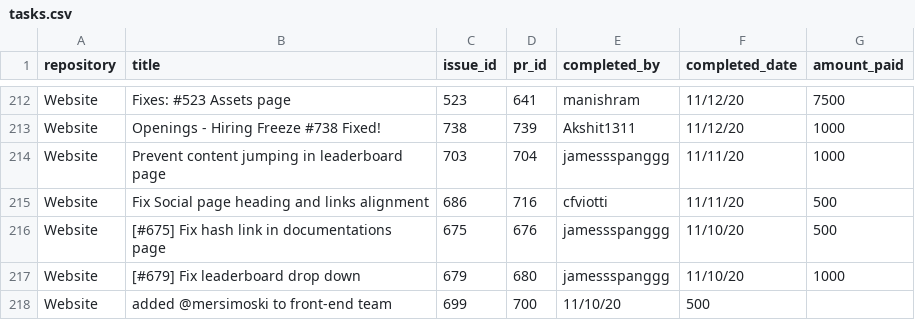
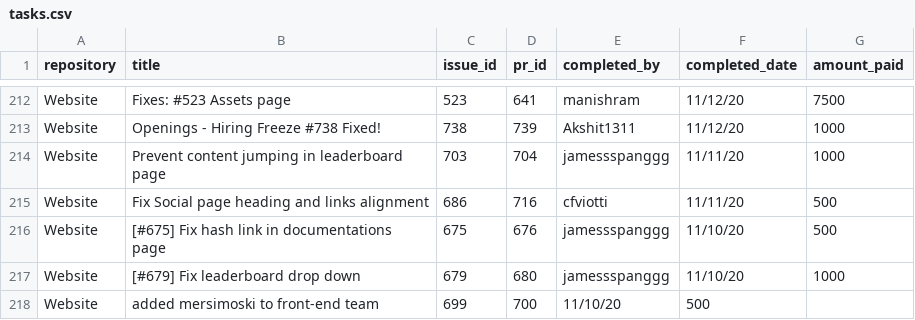
Before and after one commit to buckyroberts/Payment-Processor, a CSV file: csvs/tasks.csv, drawn as a sheet; only a part is shown, gaps mark what is left out.

Commit message:
Update tasks.csv

```diff
--- a/csvs/tasks.csv
+++ b/csvs/tasks.csv
@@ -217,2 +217,2 @@ Website,[#675] Fix hash link in documentations page,675,676,jamessspanggg,11/10/
 Website,[#679] Fix leaderboard drop down,679,680,jamessspanggg,11/10/20,1000
-Website,added @mersimoski to front-end team,699,700,11/10/20,500
+Website,added mersimoski to front-end team,699,700,11/10/20,500
```
